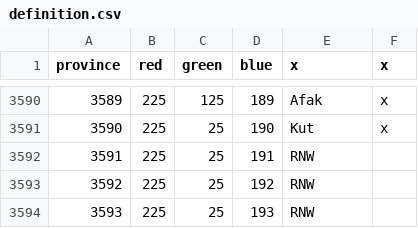
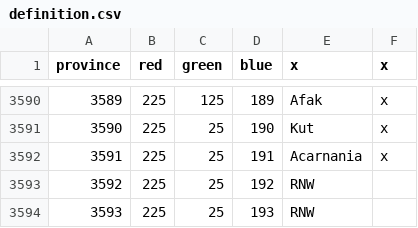
Before and after one commit to AlejandroGiner/Lux-in-Tenebris, a CSV file: map/definition.csv, drawn as a sheet; only a part is shown, gaps mark what is left out.

```diff
--- a/map/definition.csv
+++ b/map/definition.csv
@@ -3591,3 +3591,3 @@ province;red;green;blue;x;x
 3590;225;25;190;Kut;x
-3591;225;25;191;RNW
+3591;225;25;191;Acarnania;x
 3592;225;25;192;RNW
```
Also changed, not shown: map/adjacencies.csv, 26 other files.
